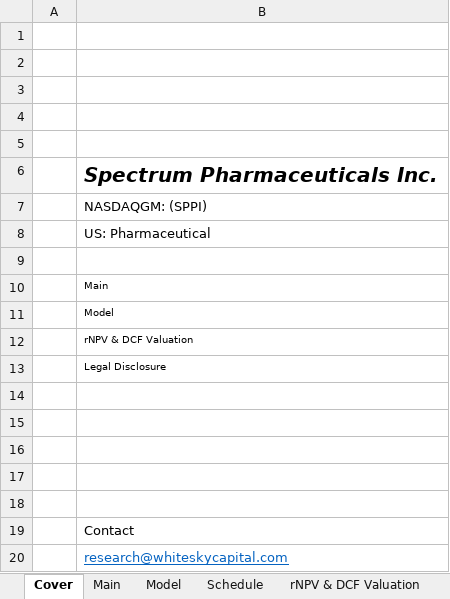
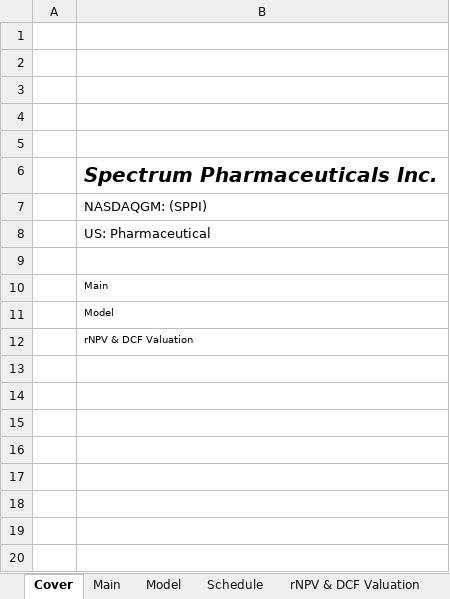
Before and after one commit to evandomingos/Models, an Excel workbook: SPPI Model.xlsx, sheet Cover, drawn as a sheet; values as stored, in another font and other column widths than the file's, no borders; the diff names each change by its address in the sheet, - before the commit and + after, or states it on an @@ line.

Commit message:
Update SPPI Model.xlsx

```diff
--- a/SPPI Model.xlsx (sheet Cover)
+++ b/SPPI Model.xlsx (sheet Cover)
-row 13:  | Legal Disclosure
-row 14: (empty)
-row 15: (empty)
-row 16: (empty)
-row 17: (empty)
-row 18: (empty)
-row 19:  | Contact
-row 20:  | research@whiteskycapital.com
```
Also changed, not shown: sheet Model.
